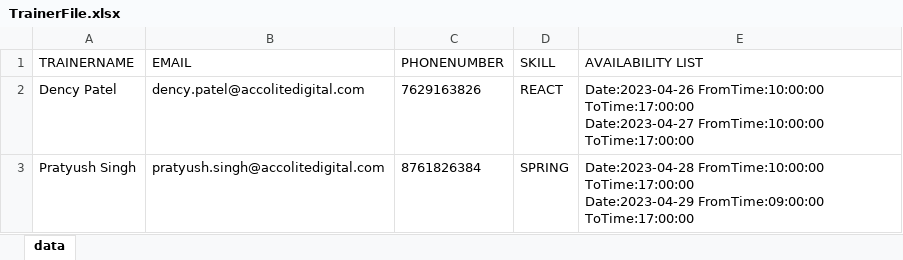
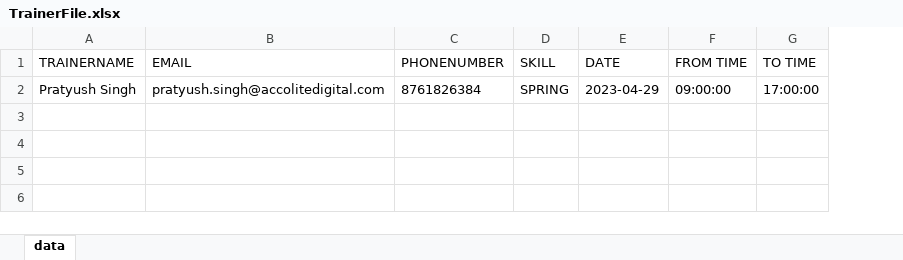
Before and after one commit to sumitpatil4/grad-management-server, an Excel workbook: TrainerFile.xlsx, sheet data, drawn as a sheet; values as stored, in another font and other column widths than the file's, no borders; removed rows and columns are numbered as before the commit, all else as after; ↵ is a line break in a cell; the diff names each change by its address in the sheet, - before the commit and + after, or states it on an @@ line.

```diff
--- a/TrainerFile.xlsx (sheet data)
+++ b/TrainerFile.xlsx (sheet data)
-column E (AVAILABILITY LIST), row 3: Date:2023-04-28 FromTime:10:00:00 ToTime:17:00:00 ↵ Date:2023-04-29 FromTime:09:00:00 ToTime:17:00:00
+column E (DATE), row 2: 2023-04-29
+column F (FROM TIME), row 2: 09:00:00
+column G (TO TIME), row 2: 17:00:00
-row 2: Dency Patel | dency.patel@accolitedigital.com | 7629163826 | REACT | Date:2023-04-26 FromTime:10:00:00 ToTime:17:00:00 ↵ Date:2023-04-27 FromTime:10:00:00 ToTime:17:00:00
```
Also changed, not shown: 13 other files.
